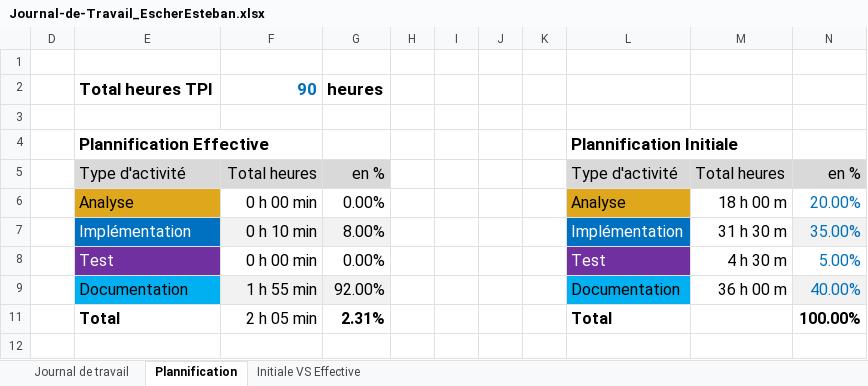
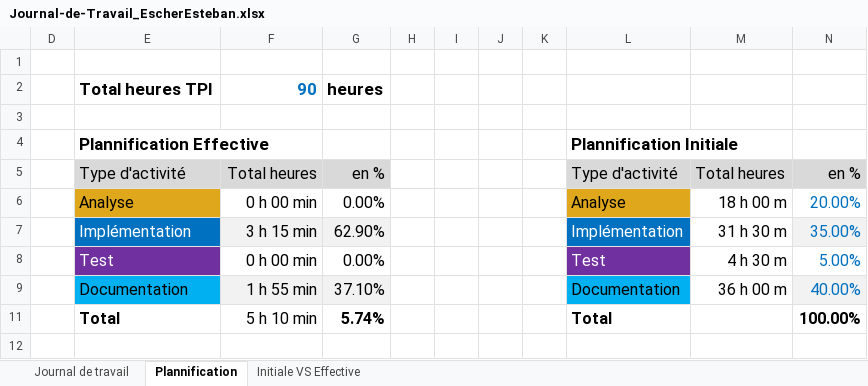
Before and after one commit to EsteEscher/I114_Proj, an Excel workbook: Doc/Journal-de-Travail_EscherEsteban.xlsx, sheet Plannification, drawn as a sheet; values as stored, in another font and other column widths than the file's, no borders; charts and pictures not drawn; the diff names each change by its address in the sheet, - before the commit and + after, or states it on an @@ line.

```diff
--- a/Doc/Journal-de-Travail_EscherEsteban.xlsx (sheet Plannification)
+++ b/Doc/Journal-de-Travail_EscherEsteban.xlsx (sheet Plannification)
-F7: 0 h 10 min
+F7: 3 h 15 min
-G7: 8.00%
+G7: 62.90%
-G9: 92.00%
+G9: 37.10%
-F11: 2 h 05 min
+F11: 5 h 10 min
-G11: 2.31%
+G11: 5.74%
```
Also changed, not shown: sheet Journal de travail, hidden cells, charts or pictures, 2 other files.
